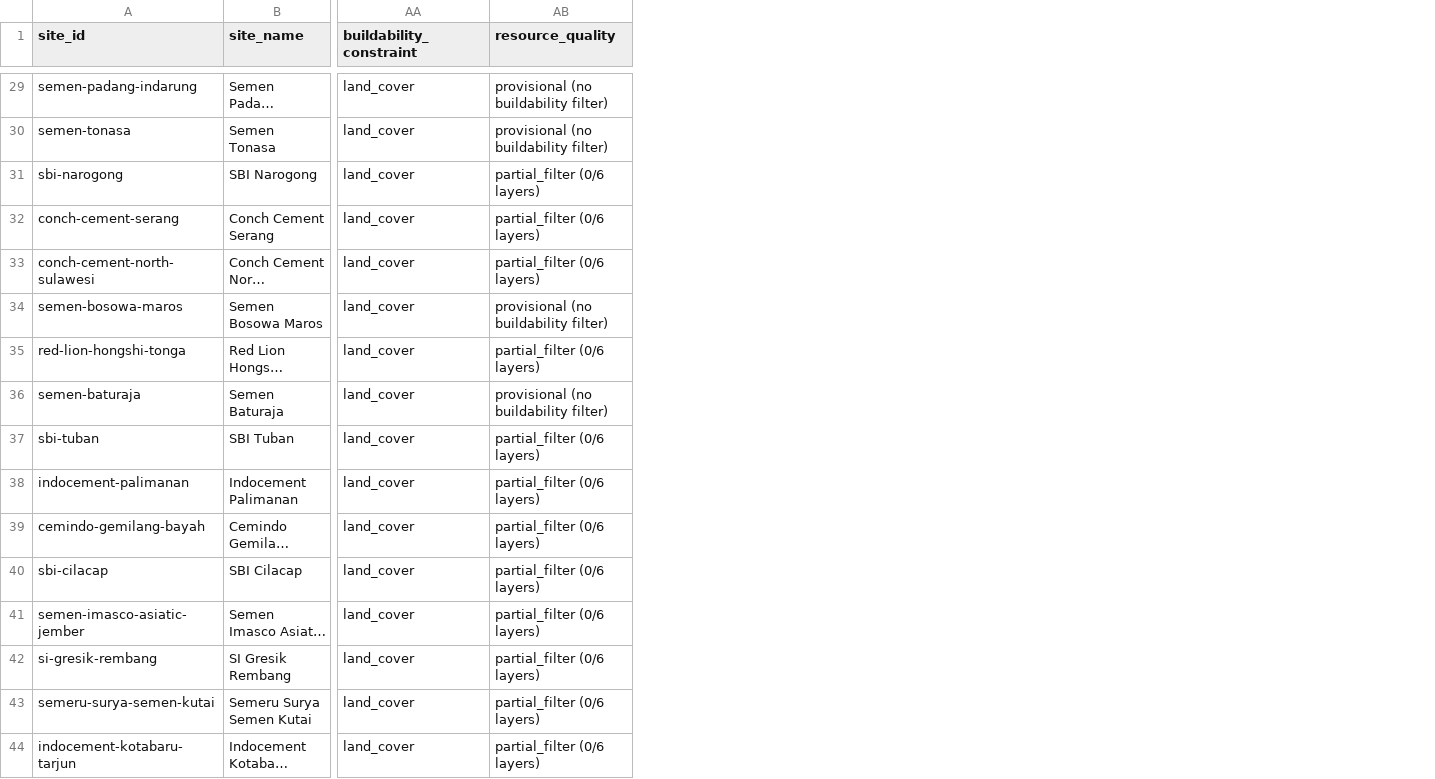
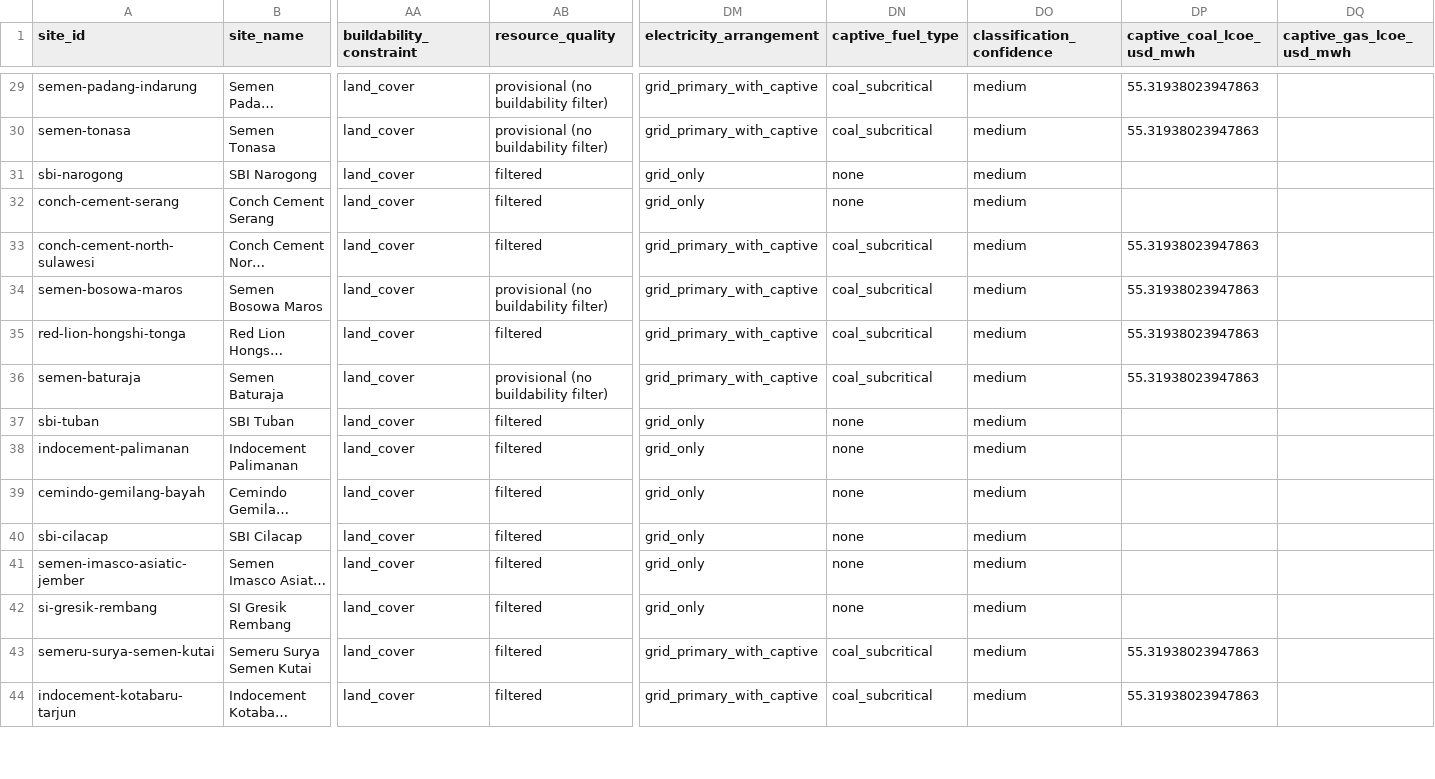
Before and after one commit to shaanbarca/sez-renewable-energy-dashboard, a CSV file: outputs/data/processed/fct_site_scorecard.csv, drawn as a sheet; only a part is shown, gaps mark what is left out; long unchanged cells end in …; the diff covers the shown part only; the diff names each change by its address in the sheet, - before the commit and + after, or states it on an @@ line.

```diff
--- a/outputs/data/processed/fct_site_scorecard.csv
+++ b/outputs/data/processed/fct_site_scorecard.csv
+column DM (electricity_arrangement), rows 29-44: grid_primary_with_captive | grid_primary_with_captive | grid_only | grid_only | grid_primary_with_captive | grid_primary_with_captive | grid_primary_with_captive | grid_primary_with_captive | grid_only | grid_only | grid_only | grid_only | grid_only | grid_only | grid_primary_with_captive | grid_primary_with_captive
+column DN (captive_fuel_type), rows 29-44: coal_subcritical | coal_subcritical | none | none | coal_subcritical | coal_subcritical | coal_subcritical | coal_subcritical | none | none | none | none | none | none | coal_subcritical | coal_subcritical
+column DO (classification_confidence), rows 29-44: all medium
+column DP (captive_coal_lcoe_usd_mwh), rows 29-44: 55.31938023947863 | 55.31938023947863 |  |  | 55.31938023947863 | 55.31938023947863 | 55.31938023947863 | 55.31938023947863 |  |  |  |  |  |  | 55.31938023947863 | 55.31938023947863
+column DQ (captive_gas_lcoe_usd_mwh), empty
-AB31:AB33 (resource_quality): partial_filter (0/6 layers)
+AB31:AB33 (resource_quality): filtered
-AB35 (resource_quality): partial_filter (0/6 layers)
+AB35 (resource_quality): filtered
-AB37:AB44 (resource_quality): partial_filter (0/6 layers)
+AB37:AB44 (resource_quality): filtered
```
Also changed, not shown: 58 edited cells elsewhere in this file.
